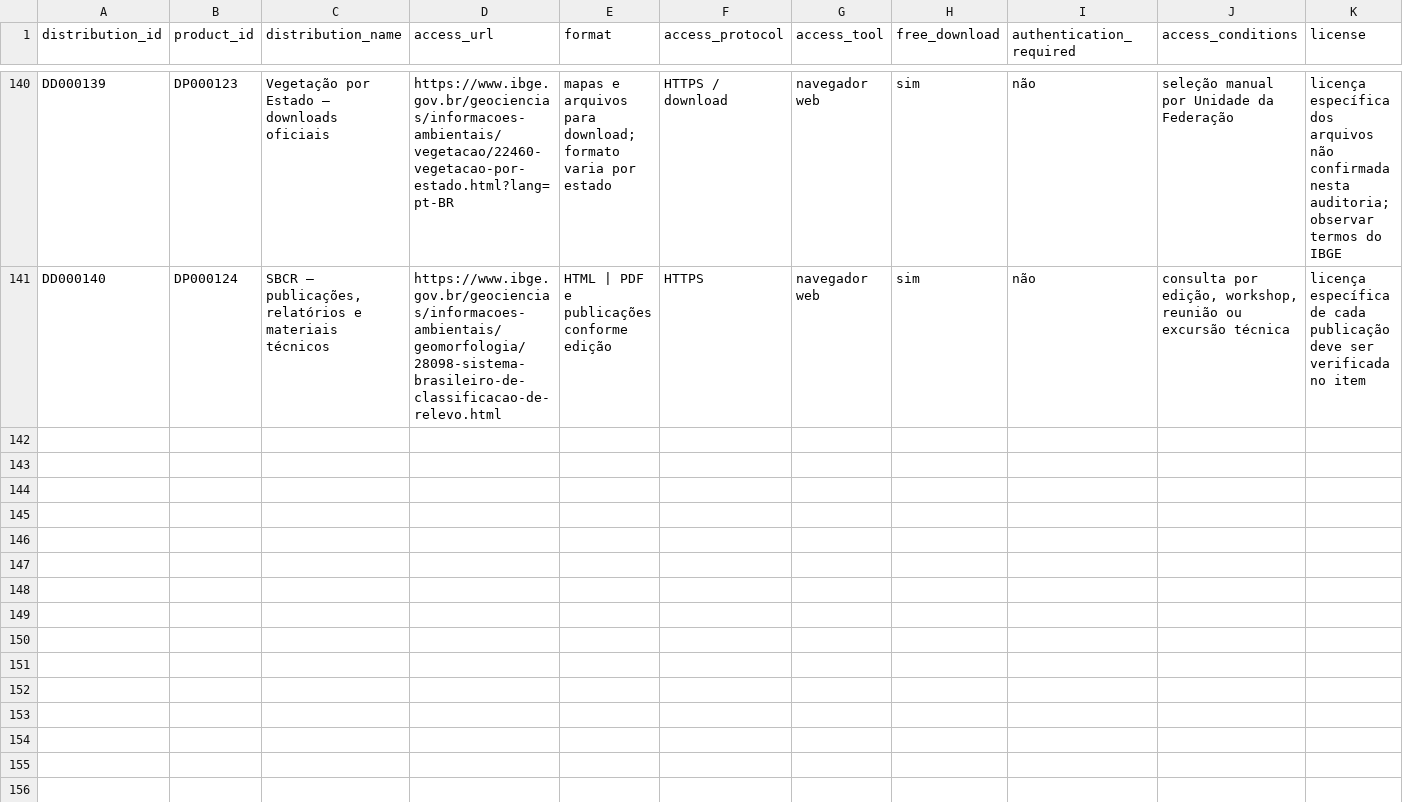
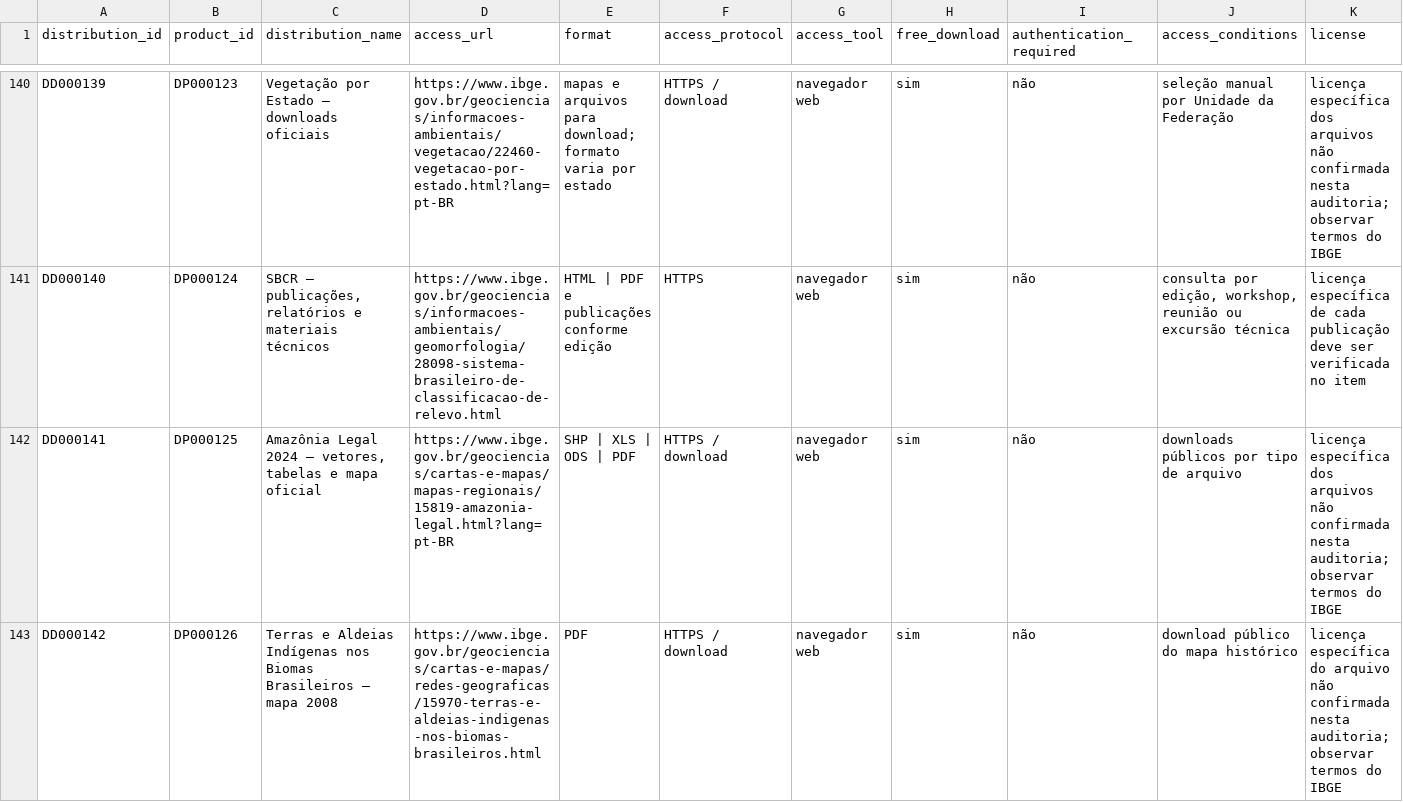
Before and after one commit to Ian-loc/vitrineciencia, a CSV file: data/product_distributions.csv, drawn as a sheet; only a part is shown, gaps mark what is left out; rows hold the shown columns only; the diff names each change by its address in the sheet, - before the commit and + after, or states it on an @@ line.

```diff
--- a/data/product_distributions.csv
+++ b/data/product_distributions.csv
+row 142: DD000141 | DP000125 | Amazônia Legal 2024 — vetores, tabelas e mapa oficial | https://www.ibge.gov.br/geociencias/cartas-e-mapas/mapas-regionais/15819-amazonia-legal.html?lang=pt-BR | SHP | XLS | ODS | PDF | HTTPS / download | navegador web | sim | não | downloads públicos por tipo de arquivo | licença específica dos arquivos não confirmada nesta auditoria; observar termos do IBGE
+row 143: DD000142 | DP000126 | Terras e Aldeias Indígenas nos Biomas Brasileiros — mapa 2008 | https://www.ibge.gov.br/geociencias/cartas-e-mapas/redes-geograficas/15970-terras-e-aldeias-indigenas-nos-biomas-brasileiros.html | PDF | HTTPS / download | navegador web | sim | não | download público do mapa histórico | licença específica do arquivo não confirmada nesta auditoria; observar termos do IBGE
```
Also changed, not shown: data/data_products.csv, 2 other files.
